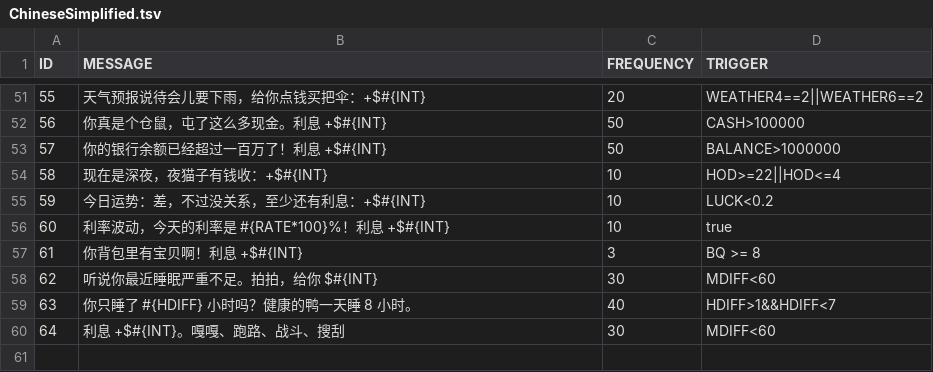
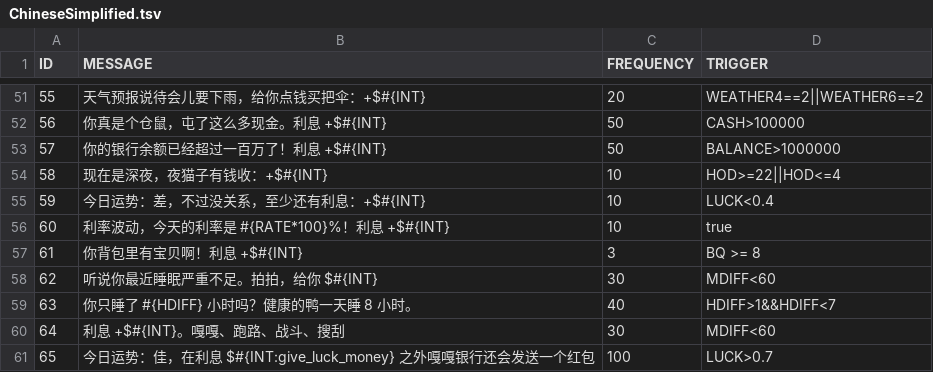
Before and after one commit to waterlens/DuckovDailyInterest, a TSV file: Localization/ChineseSimplified.tsv, drawn as a sheet; only a part is shown, gaps mark what is left out.

```diff
--- a/Localization/ChineseSimplified.tsv
+++ b/Localization/ChineseSimplified.tsv
@@ -54,3 +54,3 @@ ID	MESSAGE	FREQUENCY	TRIGGER
 58	现在是深夜，夜猫子有钱收：+$#{INT}	10	HOD>=22||HOD<=4
-59	今日运势：差，不过没关系，至少还有利息：+$#{INT}	10	LUCK<0.2
+59	今日运势：差，不过没关系，至少还有利息：+$#{INT}	10	LUCK<0.4
 60	利率波动，今天的利率是 #{RATE*100}%！利息 +$#{INT}	10	true
@@ -60 +60,2 @@ ID	MESSAGE	FREQUENCY	TRIGGER
 64	利息 +$#{INT}。嘎嘎、跑路、战斗、搜刮	30	MDIFF<60
+65	今日运势：佳，在利息 $#{INT:give_luck_money} 之外嘎嘎银行还会发送一个红包	100	LUCK>0.7
```
Also changed, not shown: Localization/ChineseTraditional.tsv, Localization/English.tsv, 3 other files.
